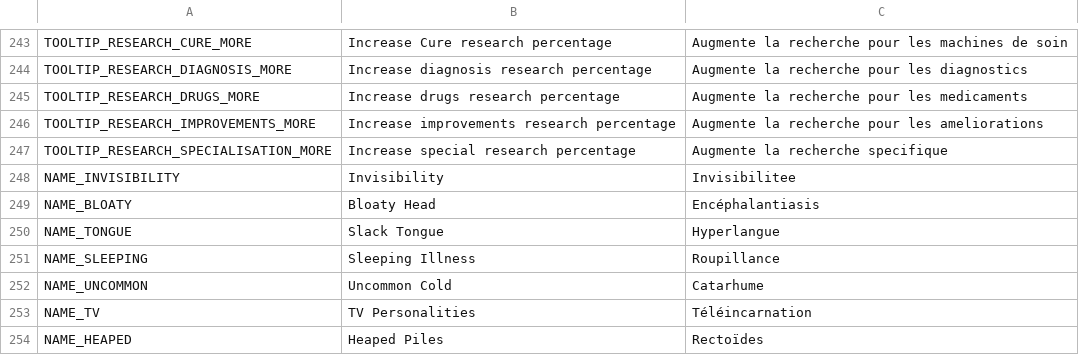
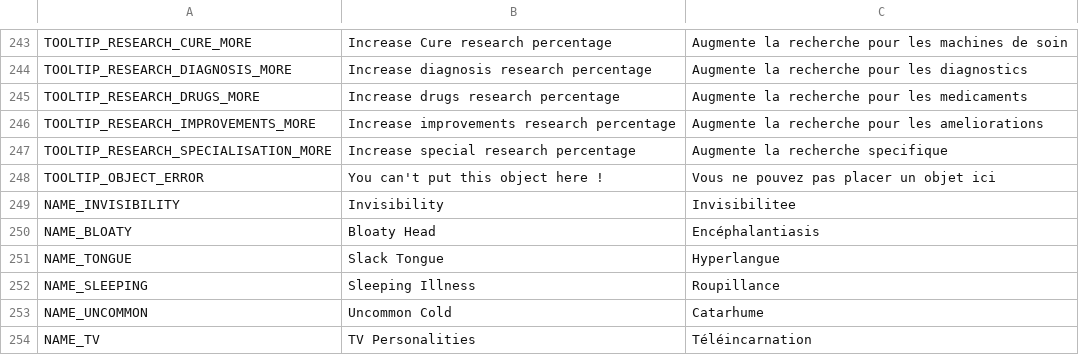
Before and after one commit to AdrienBourgois/ThemeHospital, a CSV file: translation/translation.csv, drawn as a sheet; only a part is shown, gaps mark what is left out; the shorter side is filled out with more unchanged rows.

Commit message:
Add object feedback

```diff
--- a/translation/translation.csv
+++ b/translation/translation.csv
@@ -247,2 +247,3 @@ TOOLTIP_RESEARCH_IMPROVEMENTS_MORE,Increase improvements research percentage,Aug
 TOOLTIP_RESEARCH_SPECIALISATION_MORE,Increase special research percentage,Augmente la recherche specifique
+TOOLTIP_OBJECT_ERROR, You can't put this object here !, Vous ne pouvez pas placer un objet ici
 NAME_INVISIBILITY,Invisibility,Invisibilitee
```
Also changed, not shown: 5 other files.
